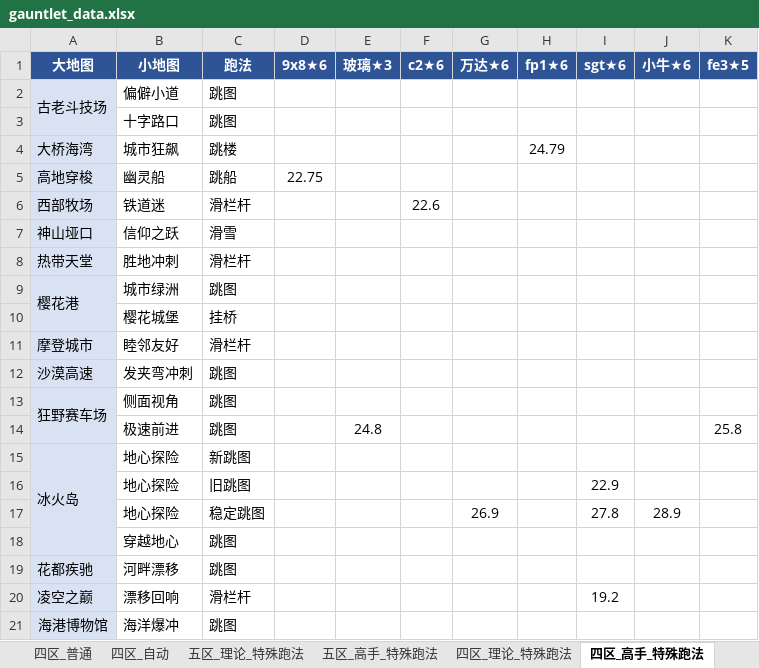
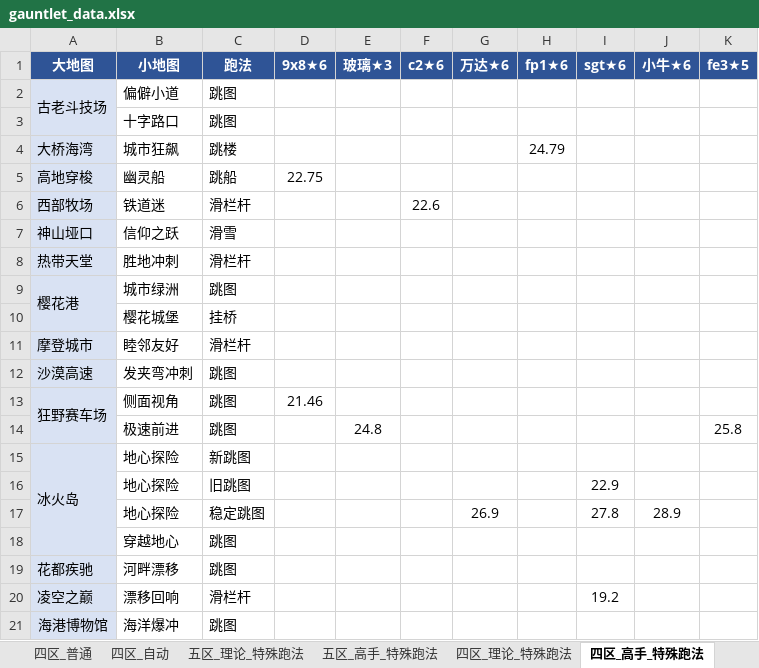
Before and after one commit to Testiphi/MutualExclusionAllocator, an Excel workbook: gauntlet_data.xlsx, sheet 四区_高手_特殊跑法, drawn as a sheet; values as stored, in another font and other column widths than the file's, no borders; the diff names each change by its address in the sheet, - before the commit and + after, or states it on an @@ line.

```diff
--- a/gauntlet_data.xlsx (sheet 四区_高手_特殊跑法)
+++ b/gauntlet_data.xlsx (sheet 四区_高手_特殊跑法)
-D13 (9x8★6): (empty)
+D13 (9x8★6): 21.46
```
Also changed, not shown: sheet 五区_高手_特殊跑法, 1 other file.
